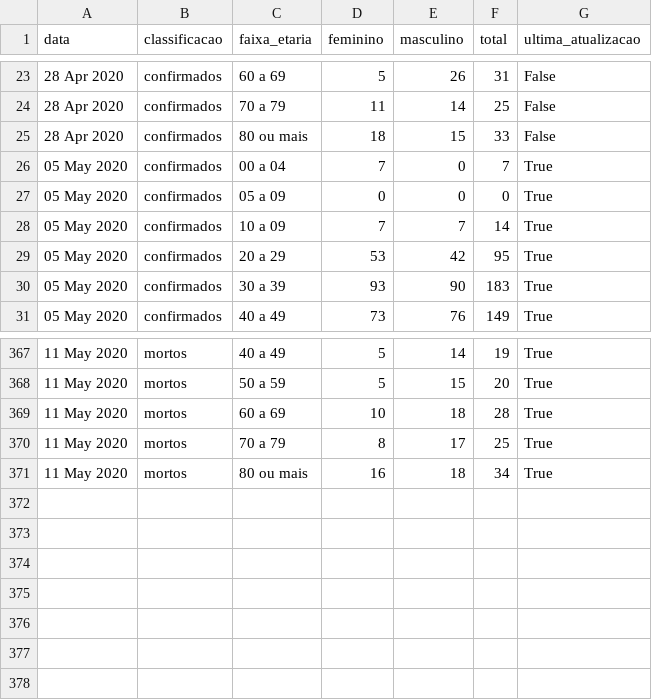
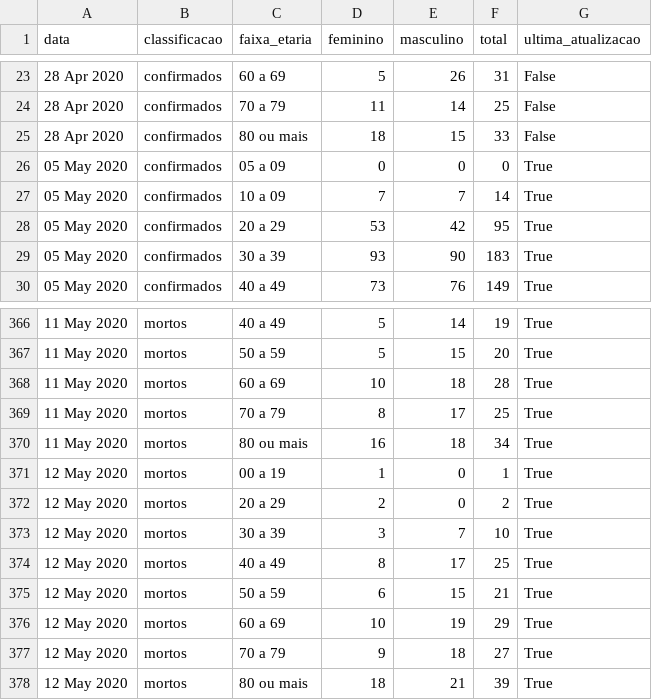
Before and after one commit to covid19pb/covid19pb.github.io, a CSV file: data/dados_pb_covid19_boletim_FaixaEtaria.csv, drawn as a sheet; only a part is shown, gaps mark what is left out.

```diff
--- a/data/dados_pb_covid19_boletim_FaixaEtaria.csv
+++ b/data/dados_pb_covid19_boletim_FaixaEtaria.csv
@@ -25,3 +25,2 @@
 "28 Apr 2020","confirmados","80 ou mais",18,15,33,"False"
-"05 May 2020","confirmados","00 a 04",7,0,7,"True"
 "05 May 2020","confirmados","05 a 09",0,0,0,"True"
@@ -371 +370,9 @@
 "11 May 2020","mortos","80 ou mais",16,18,34,"True"
+"12 May 2020","mortos","00 a 19",1,0,1,"True"
+"12 May 2020","mortos","20 a 29",2,0,2,"True"
+"12 May 2020","mortos","30 a 39",3,7,10,"True"
+"12 May 2020","mortos","40 a 49",8,17,25,"True"
+"12 May 2020","mortos","50 a 59",6,15,21,"True"
+"12 May 2020","mortos","60 a 69",10,19,29,"True"
+"12 May 2020","mortos","70 a 79",9,18,27,"True"
+"12 May 2020","mortos","80 ou mais",18,21,39,"True"
```
Also changed, not shown: data/dados_pb_covid19_casosPorCidade.csv, data/dados_pb_covid19_casosPorData.csv, 6 other files.
